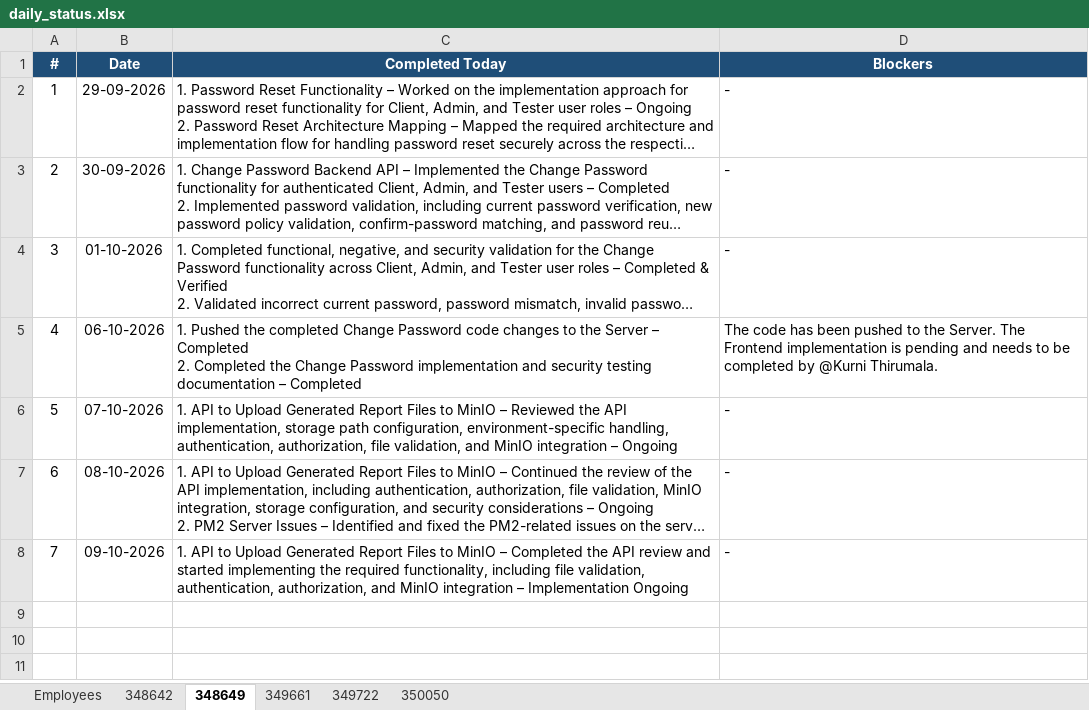
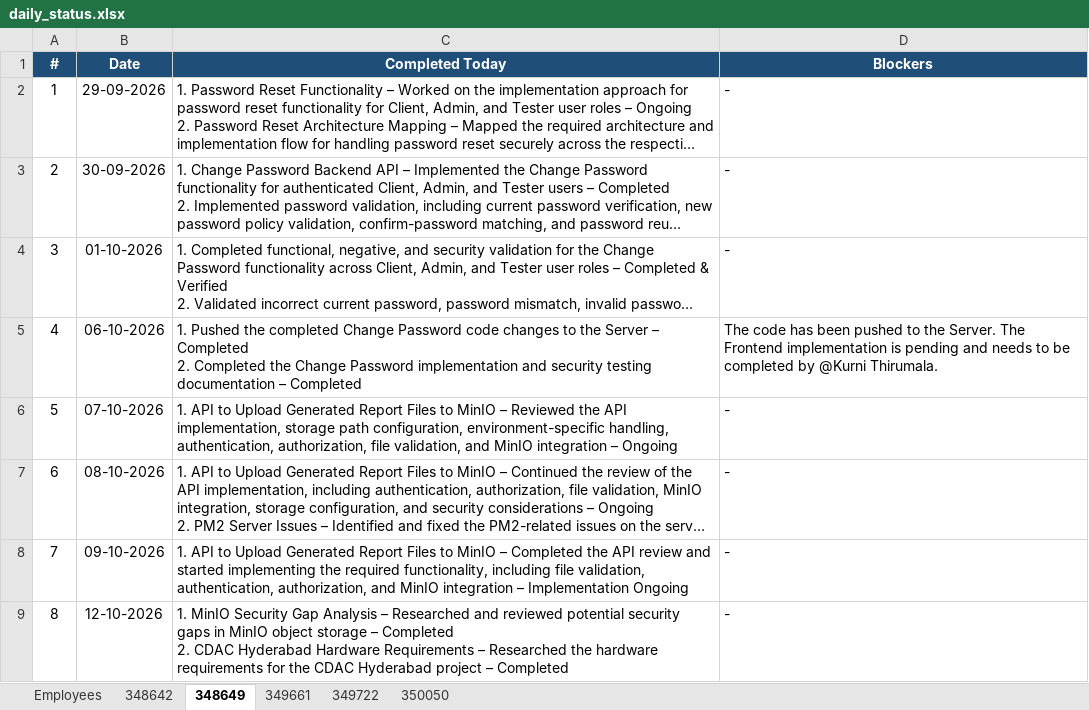
Before and after one commit to vishnumohan350050/webportal-daily-status, an Excel workbook: daily_status.xlsx, sheet 348649, drawn as a sheet; long unchanged cells end in …; values as stored, in another font and other column widths than the file's, no borders; ↵ is a line break in a cell; the diff names each change by its address in the sheet, - before the commit and + after, or states it on an @@ line.

Commit message:
Daily status update (run 38247000656)

```diff
--- a/daily_status.xlsx (sheet 348649)
+++ b/daily_status.xlsx (sheet 348649)
+row 9: 8 | 12-10-2026 | 1. MinIO Security Gap Analysis – Researched and reviewed potential security gaps in MinIO object storage – Completed ↵ 2. CDAC Hyderabad Hardware Requirements – Researched the hardware requirements for the CDAC Hyderabad project – Completed | -
```
